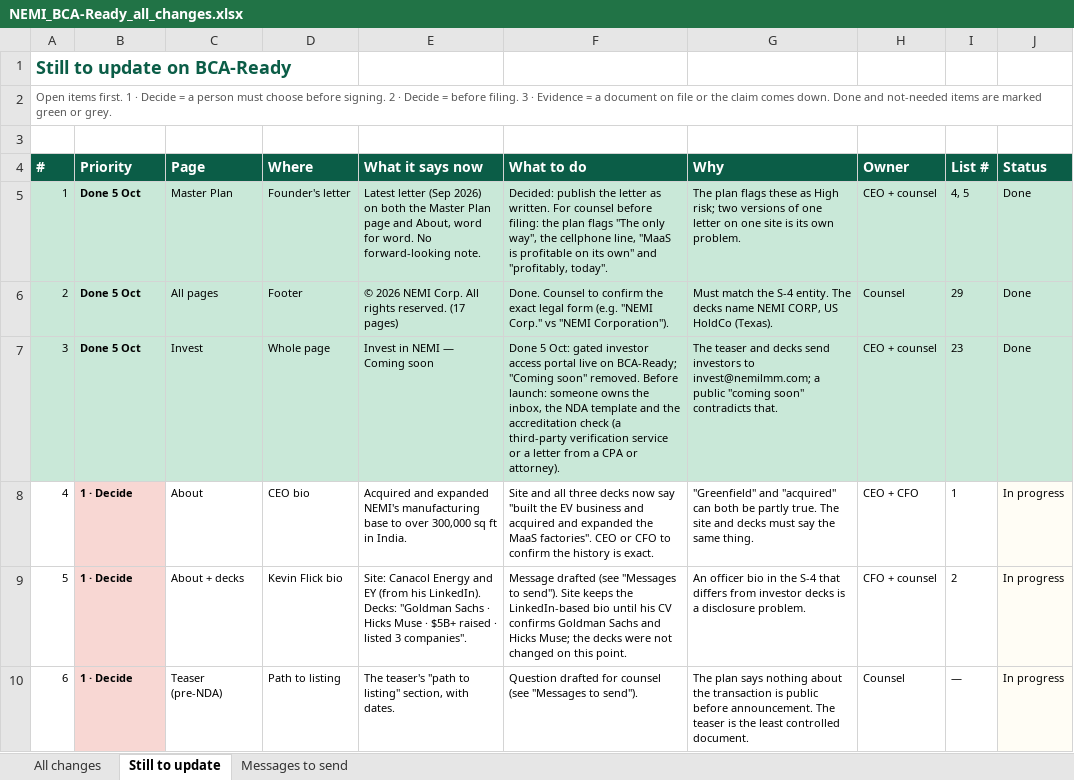
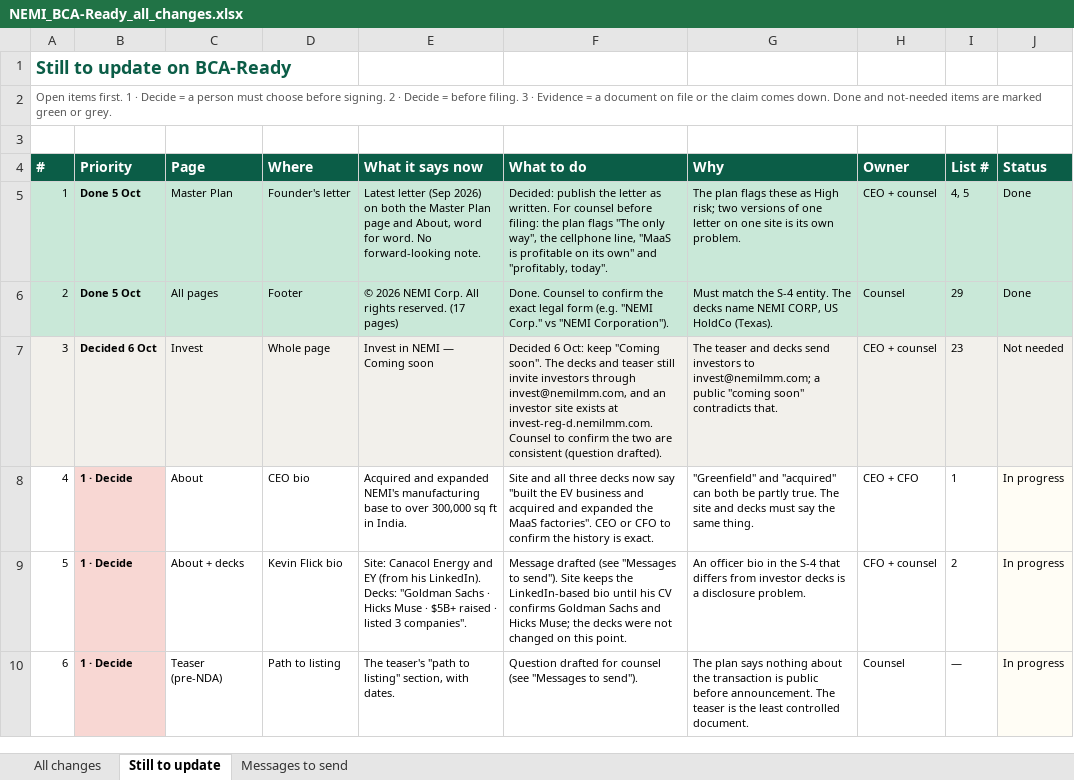
Before and after one commit to Nemi52344/nemi-lmm-site, an Excel workbook: _s4/NEMI_BCA-Ready_all_changes.xlsx, sheet Still to update, drawn as a sheet; only a part is shown; values as stored, in another font and other column widths than the file's, no borders; conditional formats not drawn; the diff names each change by its address in the sheet, - before the commit and + after, or states it on an @@ line.

```diff
--- a/_s4/NEMI_BCA-Ready_all_changes.xlsx (sheet Still to update)
+++ b/_s4/NEMI_BCA-Ready_all_changes.xlsx (sheet Still to update)
-A7:J7 fill: #C9E8D8
+A7:J7 fill: #F2F0EB
-B7 (Priority): Done 5 Oct
+B7 (Priority): Decided 6 Oct
-F7 (What to do): Done 5 Oct: gated investor access portal live on BCA-Ready; "Coming soon" removed. Before launch: someone owns the inbox, the NDA template and the accreditation check (a third-party verification service or a letter from a CPA or attorney).
+F7 (What to do): Decided 6 Oct: keep "Coming soon". The decks and teaser still invite investors through invest@nemilmm.com, and an investor site exists at invest-reg-d.nemilmm.com. Counsel to confirm the two are consistent (question drafted).
-J7 (Status): Done
+J7 (Status): Not needed
```
Also changed, not shown: sheet All changes, sheet Messages to send, 1 other file.
